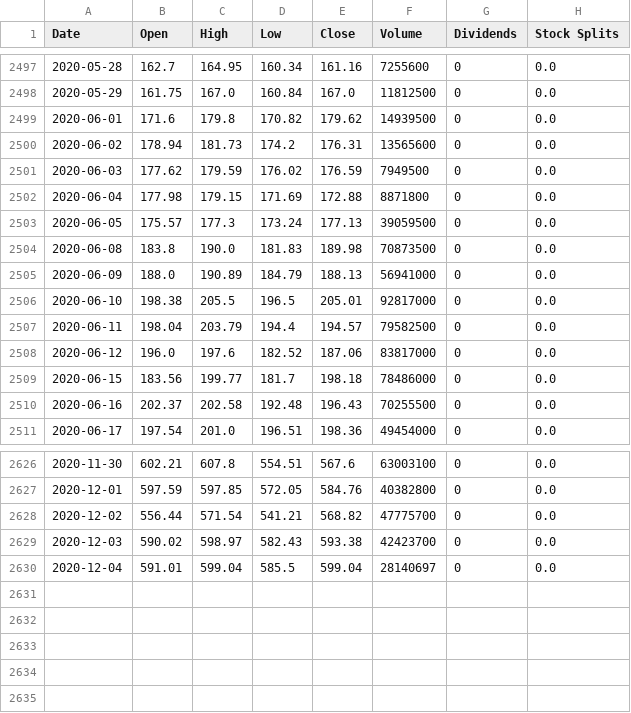
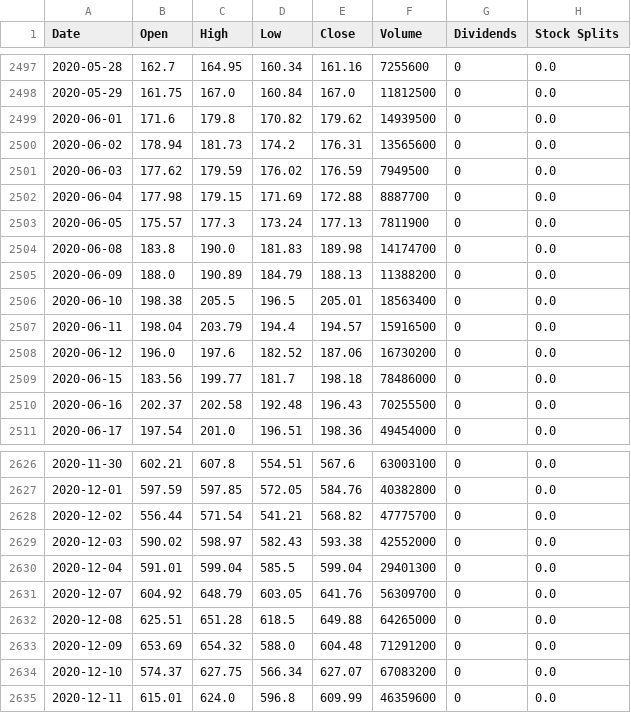
Before and after one commit to 0xpranjal/Stock-Prediction-using-different-models, a CSV file: TSLA.CSV, drawn as a sheet; only a part is shown, gaps mark what is left out.

```diff
--- a/TSLA.CSV
+++ b/TSLA.CSV
@@ -2501,9 +2501,9 @@ Date,Open,High,Low,Close,Volume,Dividends,Stock Splits
 2020-06-03,177.62,179.59,176.02,176.59,7949500,0,0.0
-2020-06-04,177.98,179.15,171.69,172.88,8871800,0,0.0
-2020-06-05,175.57,177.3,173.24,177.13,39059500,0,0.0
-2020-06-08,183.8,190.0,181.83,189.98,70873500,0,0.0
-2020-06-09,188.0,190.89,184.79,188.13,56941000,0,0.0
-2020-06-10,198.38,205.5,196.5,205.01,92817000,0,0.0
-2020-06-11,198.04,203.79,194.4,194.57,79582500,0,0.0
-2020-06-12,196.0,197.6,182.52,187.06,83817000,0,0.0
+2020-06-04,177.98,179.15,171.69,172.88,8887700,0,0.0
+2020-06-05,175.57,177.3,173.24,177.13,7811900,0,0.0
+2020-06-08,183.8,190.0,181.83,189.98,14174700,0,0.0
+2020-06-09,188.0,190.89,184.79,188.13,11388200,0,0.0
+2020-06-10,198.38,205.5,196.5,205.01,18563400,0,0.0
+2020-06-11,198.04,203.79,194.4,194.57,15916500,0,0.0
+2020-06-12,196.0,197.6,182.52,187.06,16730200,0,0.0
 2020-06-15,183.56,199.77,181.7,198.18,78486000,0,0.0
@@ -2628,3 +2628,8 @@ Date,Open,High,Low,Close,Volume,Dividends,Stock Splits
 2020-12-02,556.44,571.54,541.21,568.82,47775700,0,0.0
-2020-12-03,590.02,598.97,582.43,593.38,42423700,0,0.0
-2020-12-04,591.01,599.04,585.5,599.04,28140697,0,0.0
+2020-12-03,590.02,598.97,582.43,593.38,42552000,0,0.0
+2020-12-04,591.01,599.04,585.5,599.04,29401300,0,0.0
+2020-12-07,604.92,648.79,603.05,641.76,56309700,0,0.0
+2020-12-08,625.51,651.28,618.5,649.88,64265000,0,0.0
+2020-12-09,653.69,654.32,588.0,604.48,71291200,0,0.0
+2020-12-10,574.37,627.75,566.34,627.07,67083200,0,0.0
+2020-12-11,615.01,624.0,596.8,609.99,46359600,0,0.0
```
Also changed, not shown: 2 other files.
